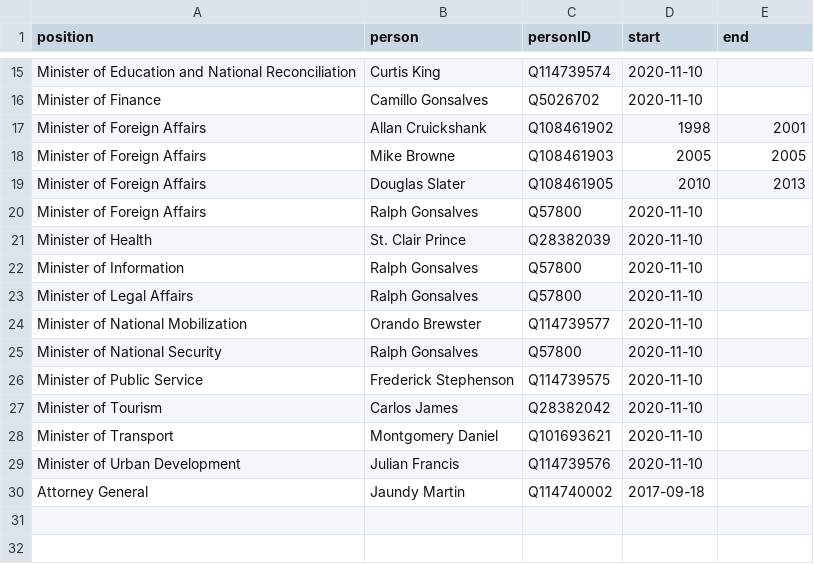
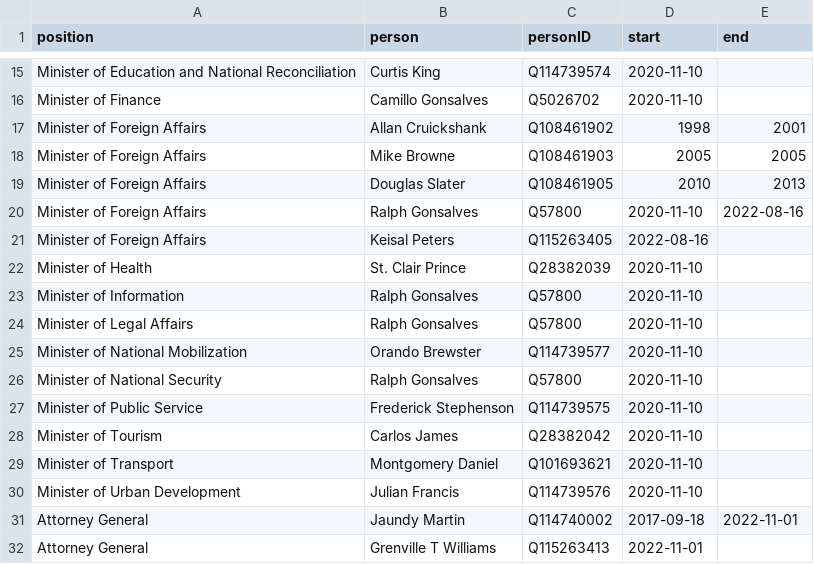
Before and after one commit to every-politician-scrapers/st-vincent-and-the-grenadines, a CSV file: html/holders21.csv, drawn as a sheet; only a part is shown, gaps mark what is left out.

```diff
--- a/html/holders21.csv
+++ b/html/holders21.csv
@@ -19,3 +19,4 @@ Minister of Foreign Affairs,Mike Browne,Q108461903,2005,2005
 Minister of Foreign Affairs,Douglas Slater,Q108461905,2010,2013
-Minister of Foreign Affairs,Ralph Gonsalves,Q57800,2020-11-10,
+Minister of Foreign Affairs,Ralph Gonsalves,Q57800,2020-11-10,2022-08-16
+Minister of Foreign Affairs,Keisal Peters,Q115263405,2022-08-16,
 Minister of Health,St. Clair Prince,Q28382039,2020-11-10,
@@ -29,2 +30,3 @@ Minister of Transport,Montgomery Daniel,Q101693621,2020-11-10,
 Minister of Urban Development,Julian Francis,Q114739576,2020-11-10,
-Attorney General,Jaundy Martin,Q114740002,2017-09-18,
+Attorney General,Jaundy Martin,Q114740002,2017-09-18,2022-11-01
+Attorney General,Grenville T Williams,Q115263413,2022-11-01,
```
Also changed, not shown: html/bio.csv, html/current.csv, 2 other files.
